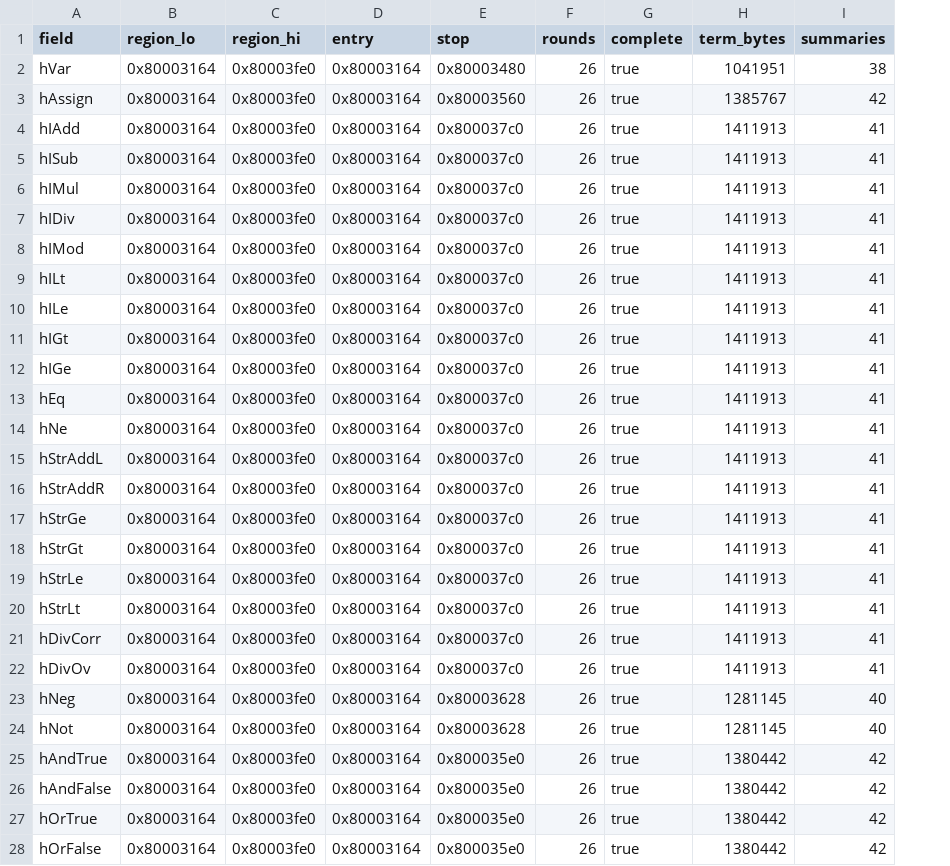
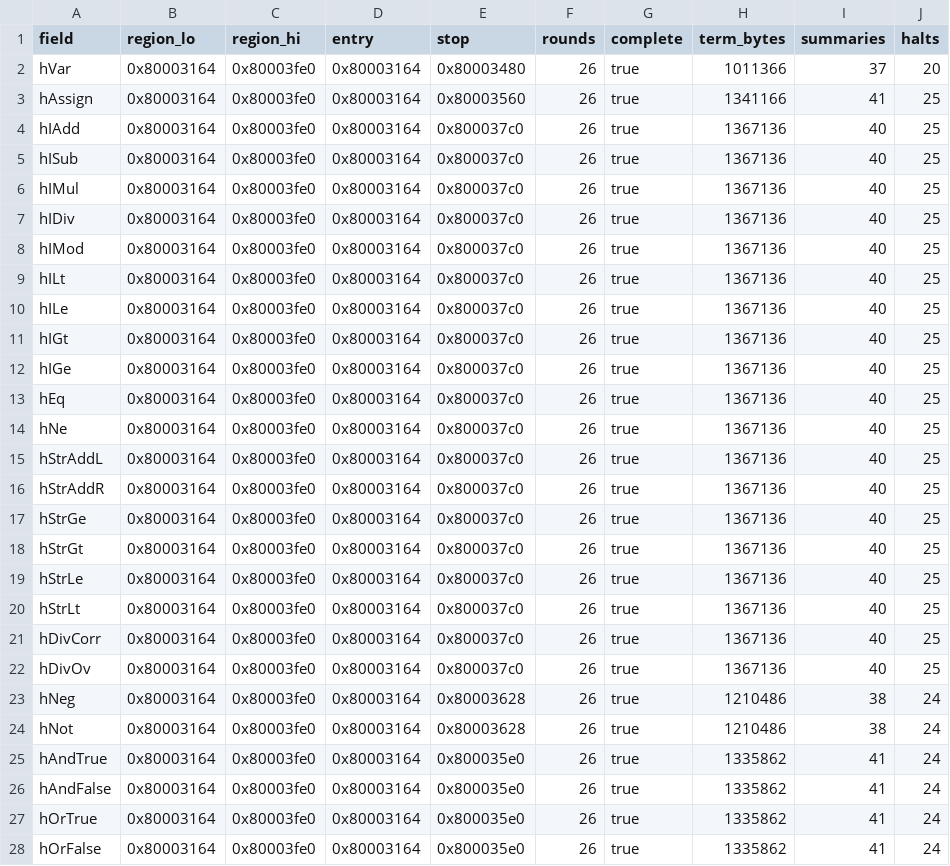
Before and after one commit to BasisResearch/ship-your-interpreter, a TSV file: experiments/smt/bmc/spans.tsv, drawn as a sheet; only a part is shown; the diff covers the shown part only; the diff names each change by its address in the sheet, - before the commit and + after, or states it on an @@ line.

```diff
--- a/experiments/smt/bmc/spans.tsv
+++ b/experiments/smt/bmc/spans.tsv
+column J (halts), rows 2-28: 20 | 25 | 25 | 25 | 25 | 25 | 25 | 25 | 25 | 25 | 25 | 25 | 25 | 25 | 25 | 25 | 25 | 25 | 25 | 25 | 25 | 24 | 24 | 24 | 24 | 24 | 24
-H2 (term_bytes): 1041951
+H2 (term_bytes): 1011366
-I2 (summaries): 38
+I2 (summaries): 37
-H3 (term_bytes): 1385767
+H3 (term_bytes): 1341166
-I3 (summaries): 42
+I3 (summaries): 41
-H4:H22 (term_bytes): 1411913
+H4:H22 (term_bytes): 1367136
-I4:I22 (summaries): 41
+I4:I22 (summaries): 40
-H23:H24 (term_bytes): 1281145
+H23:H24 (term_bytes): 1210486
-I23:I24 (summaries): 40
+I23:I24 (summaries): 38
-H25:H28 (term_bytes): 1380442
+H25:H28 (term_bytes): 1335862
-I25:I28 (summaries): 42
+I25:I28 (summaries): 41
```
Also changed, not shown: 38 edited cells elsewhere in this file, experiments/smt/bmc/assumed.tsv, experiments/smt/bmc/query-summaries.tsv, 10 other files.
